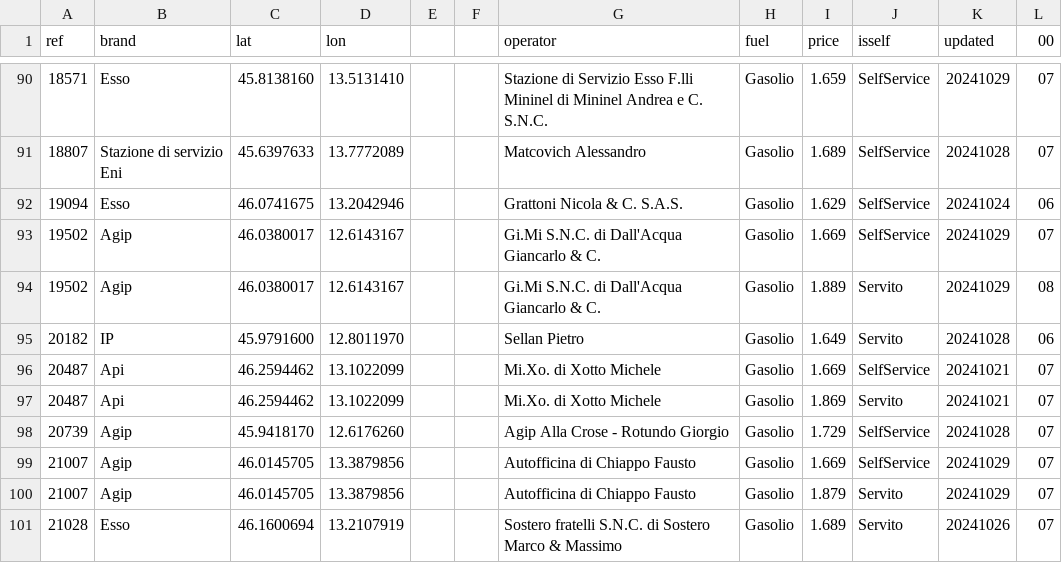
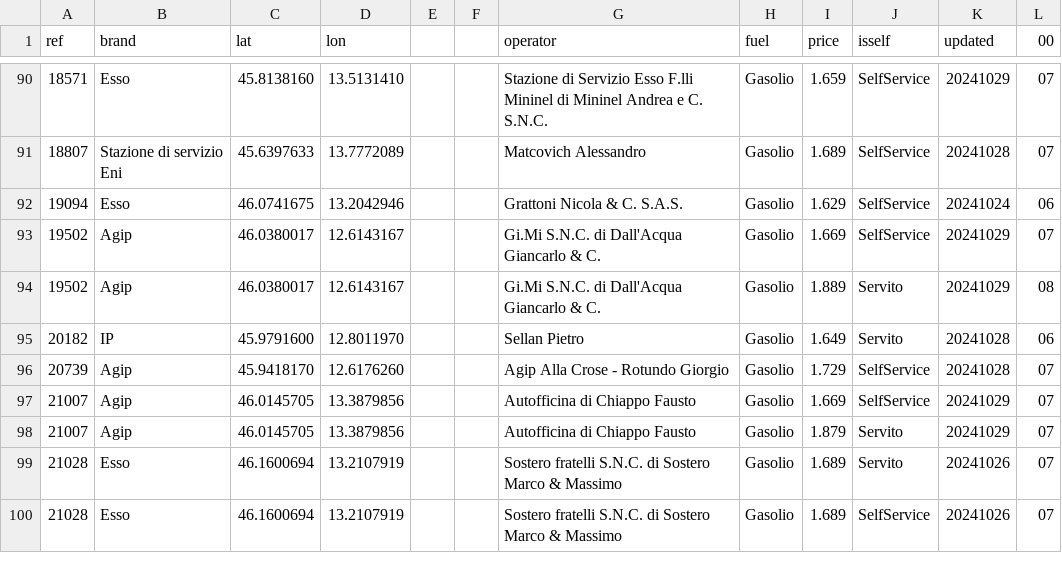
Before and after one commit to cascafico/FuelPrices, a CSV file: gasolio.csv, drawn as a sheet; only a part is shown, gaps mark what is left out; the shorter side is filled out with more unchanged rows.

```diff
--- a/gasolio.csv
+++ b/gasolio.csv
@@ -95,4 +95,2 @@ ref;brand;lat;lon;;;operator;fuel;price;isself;updated;00
 20182;IP;45.9791600;12.8011970;;;Sellan Pietro;Gasolio;1.649;Servito;20241028;06
-20487;Api;46.2594462;13.1022099;;;Mi.Xo. di Xotto Michele;Gasolio;1.669;SelfService;20241021;07
-20487;Api;46.2594462;13.1022099;;;Mi.Xo. di Xotto Michele;Gasolio;1.869;Servito;20241021;07
 20739;Agip;45.9418170;12.6176260;;;Agip Alla Crose - Rotundo Giorgio;Gasolio;1.729;SelfService;20241028;07
```
Also changed, not shown: benzina.csv, fuel.csv, 1 other file.
